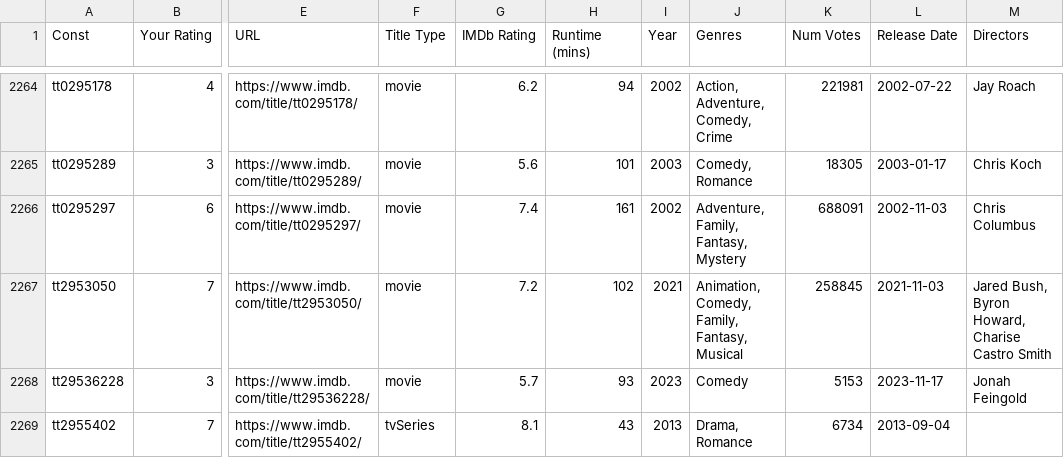
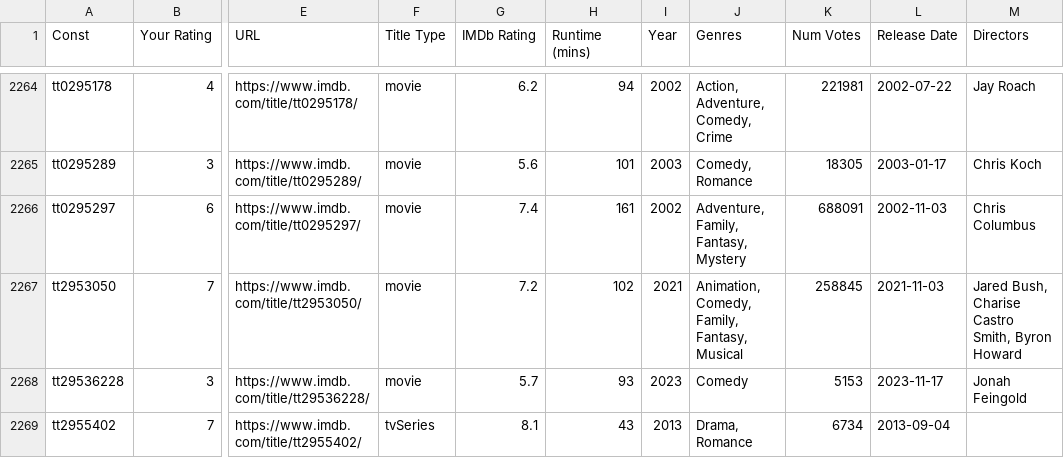
Before and after one commit to jacobmgreer/Nitrate-Actions, a CSV file: ratings/ratings.csv, drawn as a sheet; only a part is shown, gaps mark what is left out; the diff covers the shown part only; the diff names each change by its address in the sheet, - before the commit and + after, or states it on an @@ line.

Commit message:
Update ratings.csv

```diff
--- a/ratings/ratings.csv
+++ b/ratings/ratings.csv
-M2267 (Directors): Jared Bush, Byron Howard, Charise Castro Smith
+M2267 (Directors): Jared Bush, Charise Castro Smith, Byron Howard
```
Also changed, not shown: 65 edited cells elsewhere in this file.
